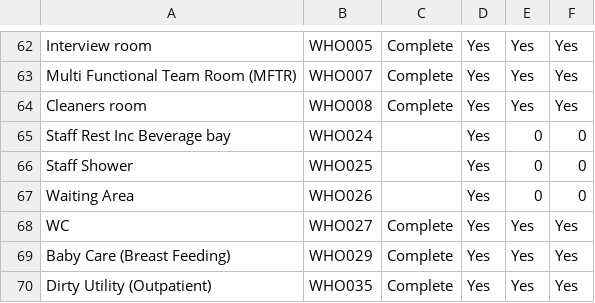
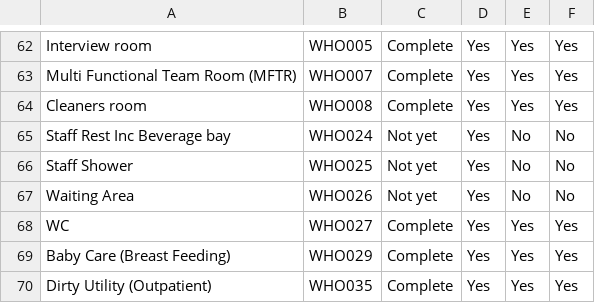
Before and after one commit to joeyclemens/cohbra, a CSV file: dataent.csv, drawn as a sheet; only a part is shown, gaps mark what is left out; the diff covers the shown part only.

```diff
--- a/dataent.csv
+++ b/dataent.csv
@@ -64,5 +64,5 @@ Multi Functional Team Room (MFTR),WHO007,Complete,Yes,Yes,Yes
 Cleaners room,WHO008,Complete,Yes,Yes,Yes
-Staff Rest Inc Beverage bay  ,WHO024,,Yes,0,0
-Staff Shower ,WHO025,,Yes,0,0
-Waiting Area ,WHO026,,Yes,0,0
+Staff Rest Inc Beverage bay  ,WHO024,Not yet,Yes,No,No
+Staff Shower ,WHO025,Not yet,Yes,No,No
+Waiting Area ,WHO026,Not yet,Yes,No,No
 WC,WHO027,Complete,Yes,Yes,Yes
```
Also changed, not shown: 97 edited cells elsewhere in this file.
